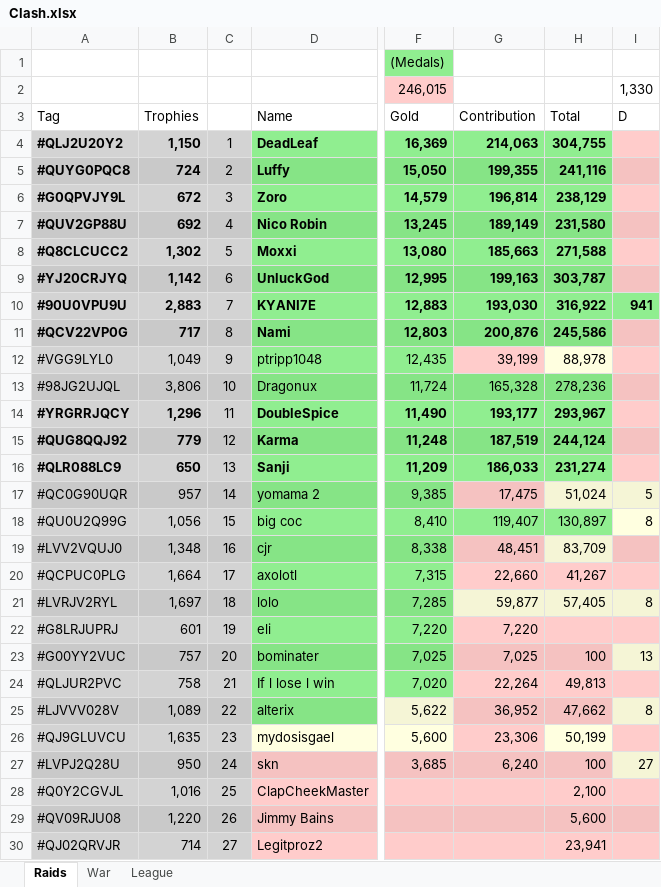
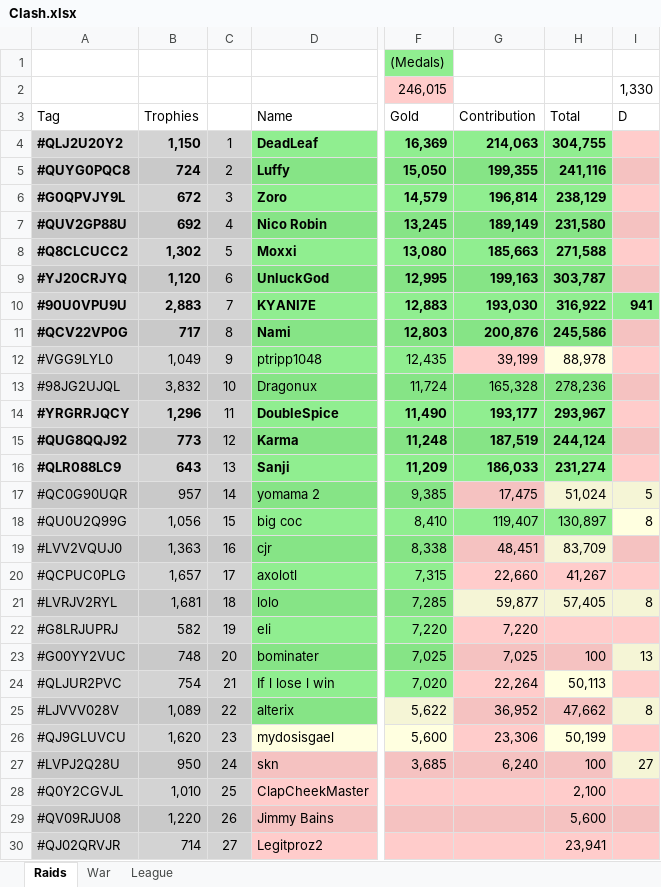
Before and after one commit to KYANI7E/Clans, an Excel workbook: Clash.xlsx, sheet Raids, drawn as a sheet; only a part is shown, gaps mark what is left out; values as stored, in another font and other column widths than the file's, no borders; the diff covers the shown part only; the diff names each change by its address in the sheet, - before the commit and + after, or states it on an @@ line.

```diff
--- a/Clash.xlsx (sheet Raids)
+++ b/Clash.xlsx (sheet Raids)
-B9: 1,142
+B9: 1,120
-B13: 3,806
+B13: 3,832
-B15: 779
+B15: 773
-B16: 650
+B16: 643
-B19: 1,348
+B19: 1,363
-B20: 1,664
+B20: 1,657
-B21: 1,697
+B21: 1,681
-B22: 601
+B22: 582
-B23: 757
+B23: 748
-B24: 758
+B24: 754
-H24: 49,813
+H24: 50,113
-H24 fill: #FFCCCB
+H24 fill: #FFFFE0
-B26: 1,635
+B26: 1,620
-B28: 1,016
+B28: 1,010
```
Also changed, not shown: 1 added row, 1 removed row and 9 edited cells elsewhere in this sheet.
